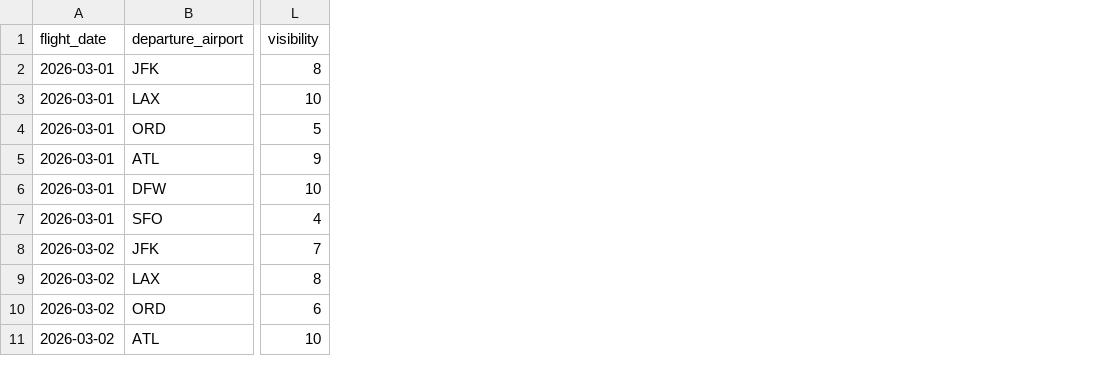
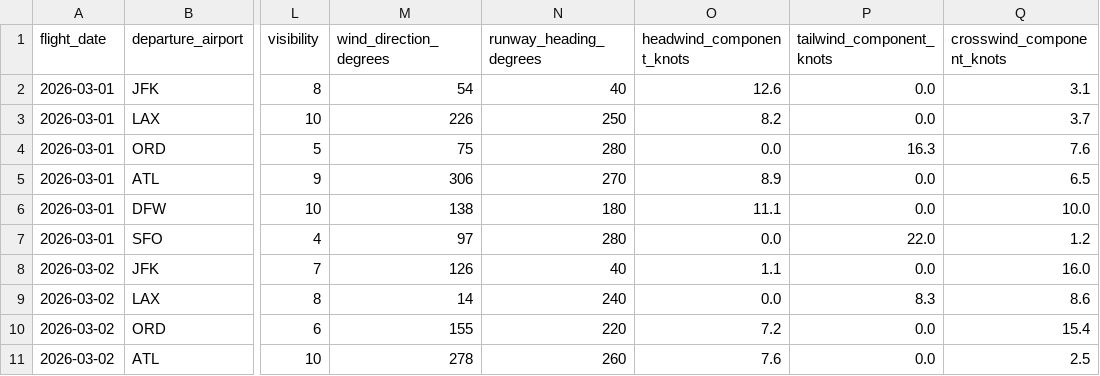
Before and after one commit to shravan4suresh/Flight-fuel-Optimization-Dashboard, a CSV file: data/sample_flight_data.csv, drawn as a sheet; only a part is shown, gaps mark what is left out; the diff names each change by its address in the sheet, - before the commit and + after, or states it on an @@ line.

Commit message:
Add runway wind component analysis

```diff
--- a/data/sample_flight_data.csv
+++ b/data/sample_flight_data.csv
+column M (wind_direction_degrees), rows 2-11: 54 | 226 | 75 | 306 | 138 | 97 | 126 | 14 | 155 | 278
+column N (runway_heading_degrees), rows 2-11: 40 | 250 | 280 | 270 | 180 | 280 | 40 | 240 | 220 | 260
+column O (headwind_component_knots), rows 2-11: 12.6 | 8.2 | 0.0 | 8.9 | 11.1 | 0.0 | 1.1 | 0.0 | 7.2 | 7.6
+column P (tailwind_component_knots), rows 2-11: 0.0 | 0.0 | 16.3 | 0.0 | 0.0 | 22.0 | 0.0 | 8.3 | 0.0 | 0.0
+column Q (crosswind_component_knots), rows 2-11: 3.1 | 3.7 | 7.6 | 6.5 | 10.0 | 1.2 | 16.0 | 8.6 | 15.4 | 2.5
```
Also changed, not shown: 4 other files.
